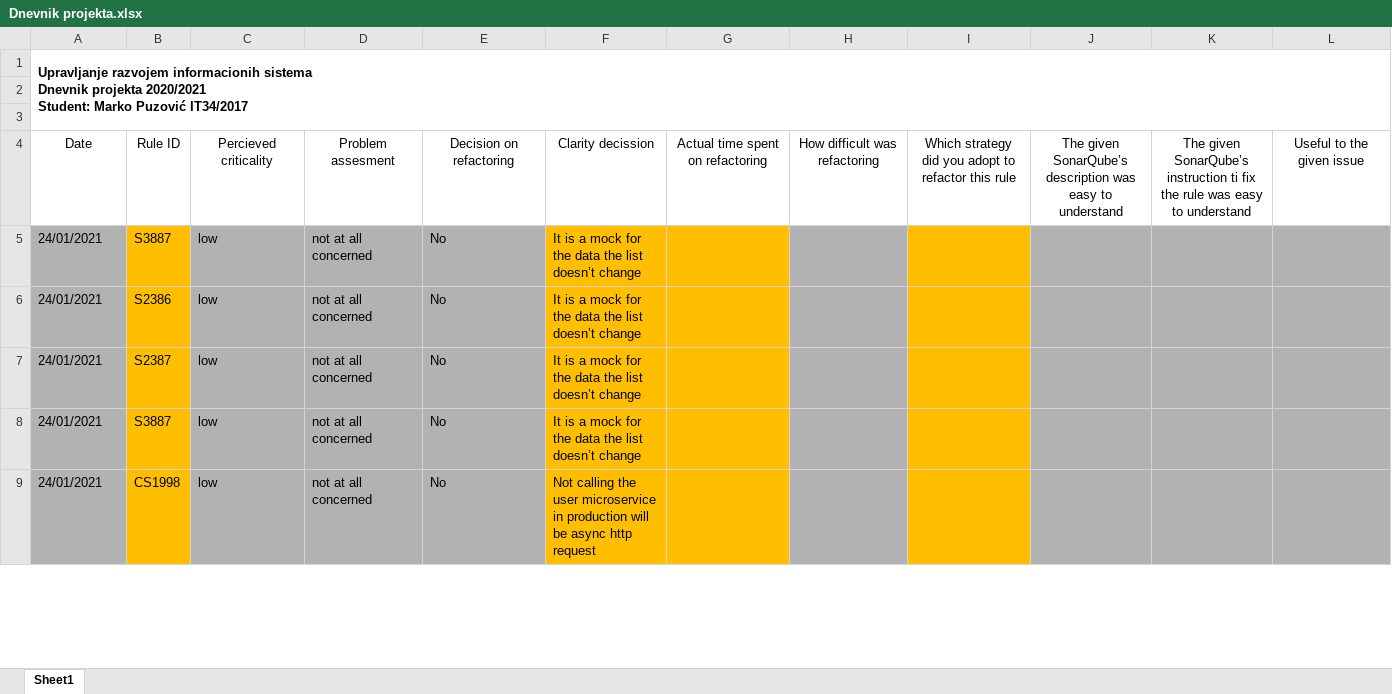
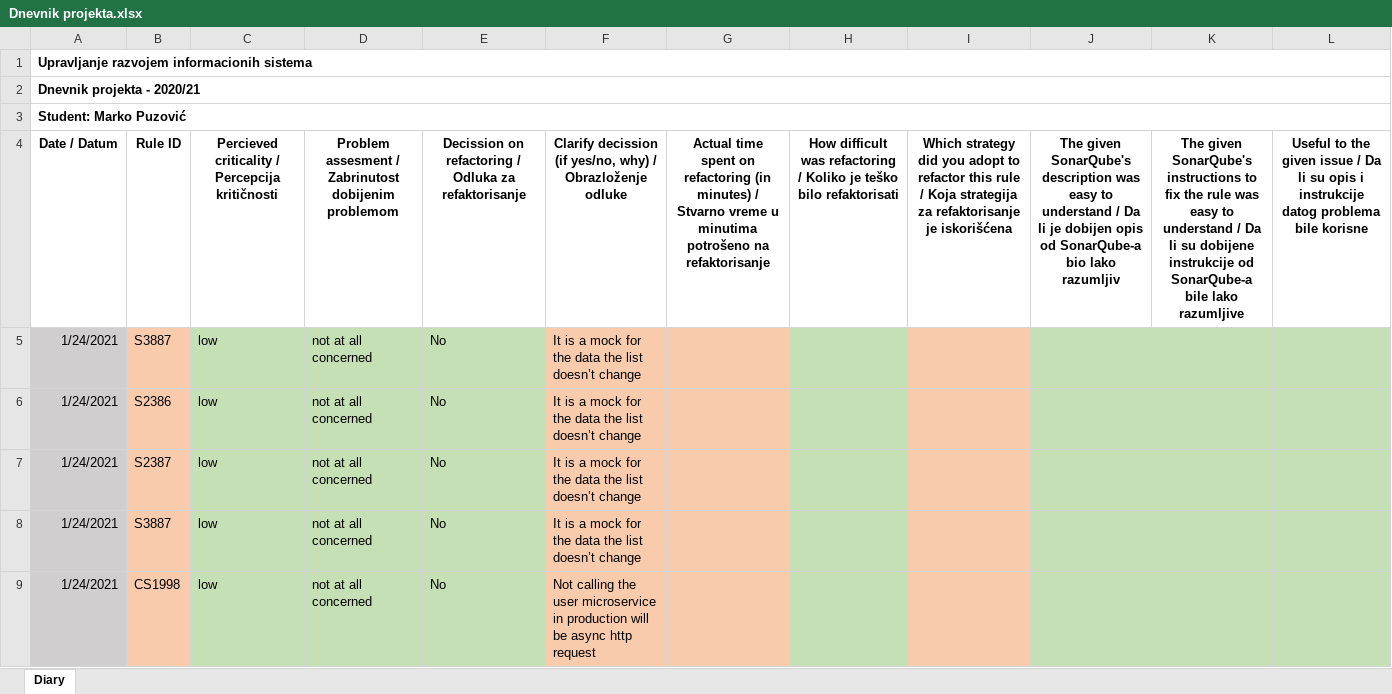
Before and after one commit to herrluka/tim_1_socialbuzz-kupujemprodajemtim1, an Excel workbook: Projektna dokumentacija Marko Puzović IT34g2017/Dnevnik projekta.xlsx, sheet Diary, drawn as a sheet; only a part is shown; values as stored, in another font and other column widths than the file's, no borders; removed rows and columns are numbered as before the commit, all else as after; ↵ is a line break in a cell; the diff covers the shown part only; the diff names each change by its address in the sheet, - before the commit and + after, or states it on an @@ line.

Commit message:
Izmene dokumentacije

```diff
--- a/Projektna dokumentacija Marko Puzović IT34g2017/Dnevnik projekta.xlsx (sheet Diary)
+++ b/Projektna dokumentacija Marko Puzović IT34g2017/Dnevnik projekta.xlsx (sheet Diary)
-sheet tab: Sheet1
+sheet tab: Diary
-A1: …informacionih sistema ↵ Dnevnik projekta 2020/2021 ↵ Student: Marko Puzović IT34/2017
+A1: …informacionih sistema
-A1:L3 merged
+A1:L1 merged
-A2: (empty)
+A2: Dnevnik projekta - 2020/21
+A2:L2 merged
-A3: (empty)
+A3: Student: Marko Puzović
+A3:L3 merged
-row 4: Date | Rule ID | Percieved criticality | Problem assesment | Decision on refactoring | Clarity decission | Actual time spent on refactoring | How difficult was refactoring | Which strategy did you adopt to refactor this rule | The given SonarQube’s description was easy to understand | The given SonarQube’s instruction ti fix the rule was easy to understand | Useful to the given issue
+row 4: Date / Datum | Rule ID | Percieved criticality / Percepcija kritičnosti | Problem assesment / Zabrinutost dobijenim problemom | Decission on refactoring / Odluka za refaktorisanje | Clarify decission (if yes/no, why) / Obrazloženje odluke | Actual time spent on refactoring (in minutes) / Stvarno vreme u minutima potrošeno na refaktorisanje | How difficult was refactoring / Koliko je teško bilo refaktorisati | Which strategy did you adopt to refactor this rule / Koja strategija za refaktorisanje je iskorišćena | The given SonarQube's description was easy to understand / Da li je dobijen opis od SonarQube-a bio lako razumljiv | The given SonarQube's instructions to fix the rule was easy to understand / Da li su dobijene instrukcije od SonarQube-a bile lako razumljive | Useful to the given issue / Da li su opis i instrukcije datog problema bile korisne
-A5:A9: 24/01/2021
+A5:A9: 1/24/2021
-A5:A9 fill: #B2B2B2
+A5:A9 fill: #D0CECE
-B5:B9 fill: #FFBF00
+B5:B9 fill: #F8CBAD
-C5:E9 fill: #B2B2B2
+C5:E9 fill: #C5E0B4
-F5:G9 fill: #FFBF00
+F5:G9 fill: #F8CBAD
-H5:H9 fill: #B2B2B2
+H5:H9 fill: #C5E0B4
-I5:I9 fill: #FFBF00
+I5:I9 fill: #F8CBAD
-J5:L9 fill: #B2B2B2
+J5:L9 fill: #C5E0B4
```
Also changed, not shown: 1 added row, 8 edited cells and cell formats elsewhere in this sheet.
